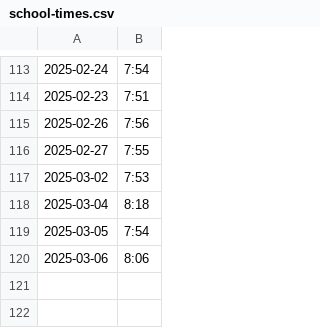
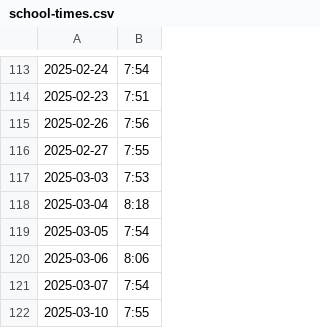
Before and after one commit to defgsus/kindergarten-times, a CSV file: school-times.csv, drawn as a sheet; only a part is shown, gaps mark what is left out.

Commit message:
äh..

```diff
--- a/school-times.csv
+++ b/school-times.csv
@@ -116,3 +116,3 @@
 2025-02-27,7:55
-2025-03-02,7:53
+2025-03-03,7:53
 2025-03-04,8:18
@@ -120 +120,3 @@
 2025-03-06,8:06
+2025-03-07,7:54
+2025-03-10,7:55
```
